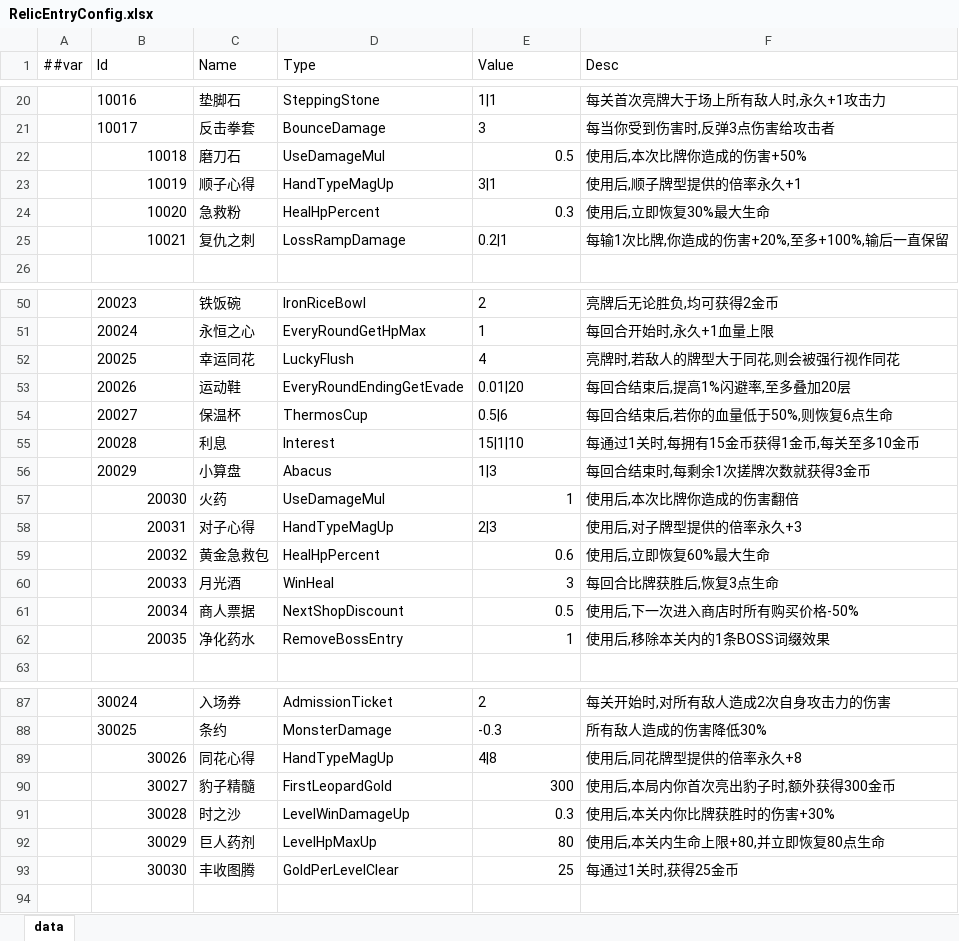
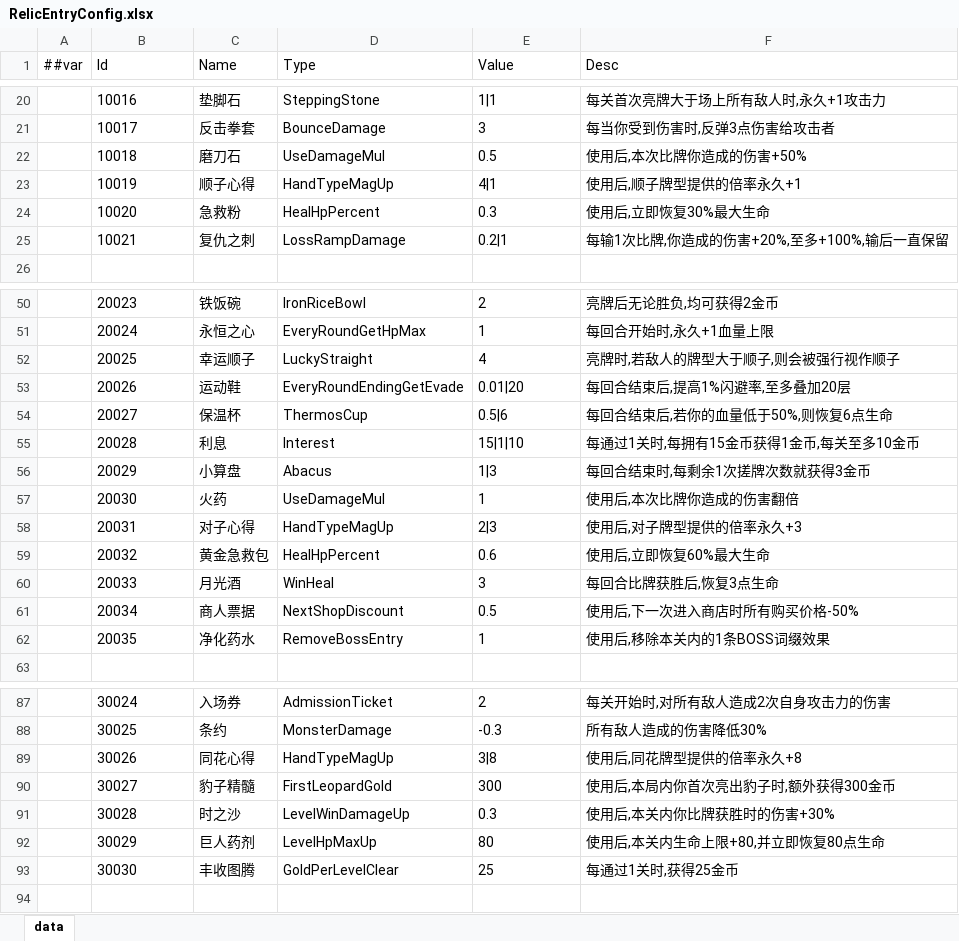
Before and after one commit to snakeazh/cardClient, an Excel workbook: Config/RelicEntryConfig.xlsx, sheet data, drawn as a sheet; only a part is shown, gaps mark what is left out; values as stored, in another font and other column widths than the file's, no borders; the diff covers the shown part only; the diff names each change by its address in the sheet, - before the commit and + after, or states it on an @@ line.

```diff
--- a/Config/RelicEntryConfig.xlsx (sheet data)
+++ b/Config/RelicEntryConfig.xlsx (sheet data)
-B22:B25 alignment: right
+B22:B25 alignment: left
-E22 alignment: right
+E22 alignment: left
-E23 (Value): 3|1
+E23 (Value): 4|1
-E24 alignment: right
+E24 alignment: left
-C52 (Name): 幸运同花
+C52 (Name): 幸运顺子
-D52 (Type): LuckyFlush
+D52 (Type): LuckyStraight
-F52 (Desc): 亮牌时,若敌人的牌型大于同花,则会被强行视作同花
+F52 (Desc): 亮牌时,若敌人的牌型大于顺子,则会被强行视作顺子
-B57:B62 alignment: right
+B57:B62 alignment: left
-E57 alignment: right
+E57 alignment: left
-E59:E62 alignment: right
+E59:E62 alignment: left
-B89:B93 alignment: right
+B89:B93 alignment: left
-E89 (Value): 4|8
+E89 (Value): 3|8
-E90:E93 alignment: right
+E90:E93 alignment: left
```
Also changed, not shown: 3 edited cells and cell formats elsewhere in this sheet, Config/EnumConfig.xlsx, Config/HandScoreConfig.xlsx, 12 other files.
